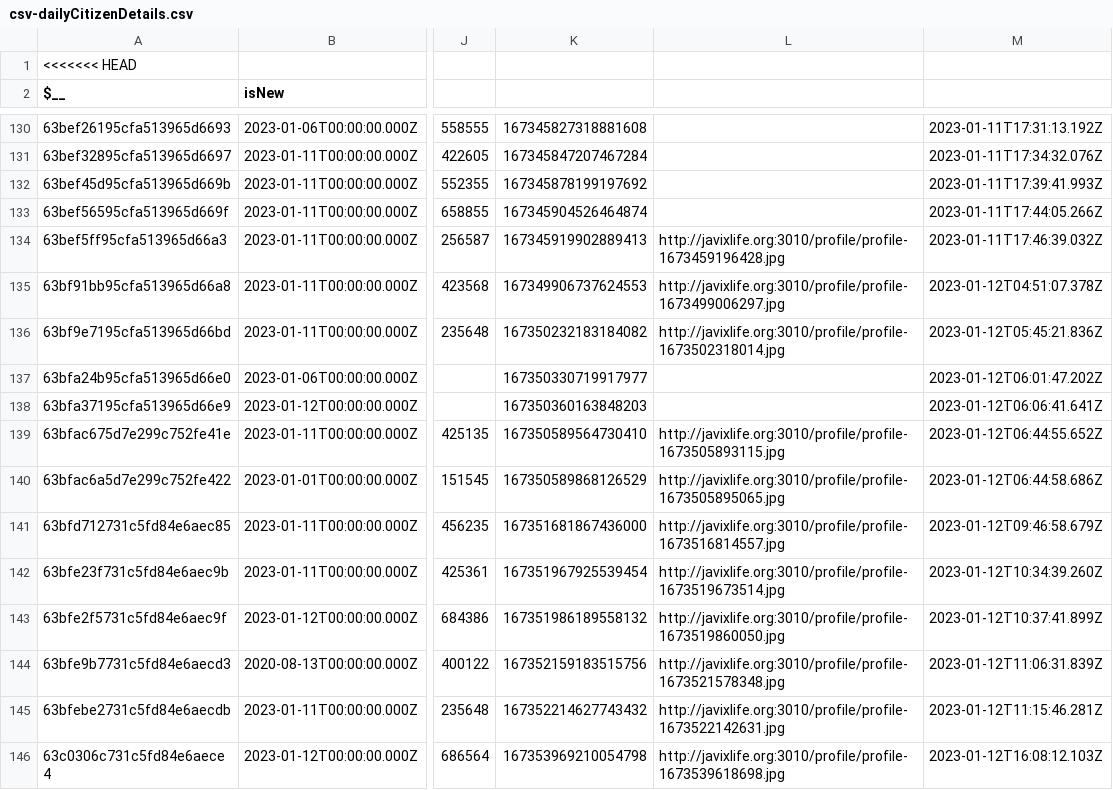
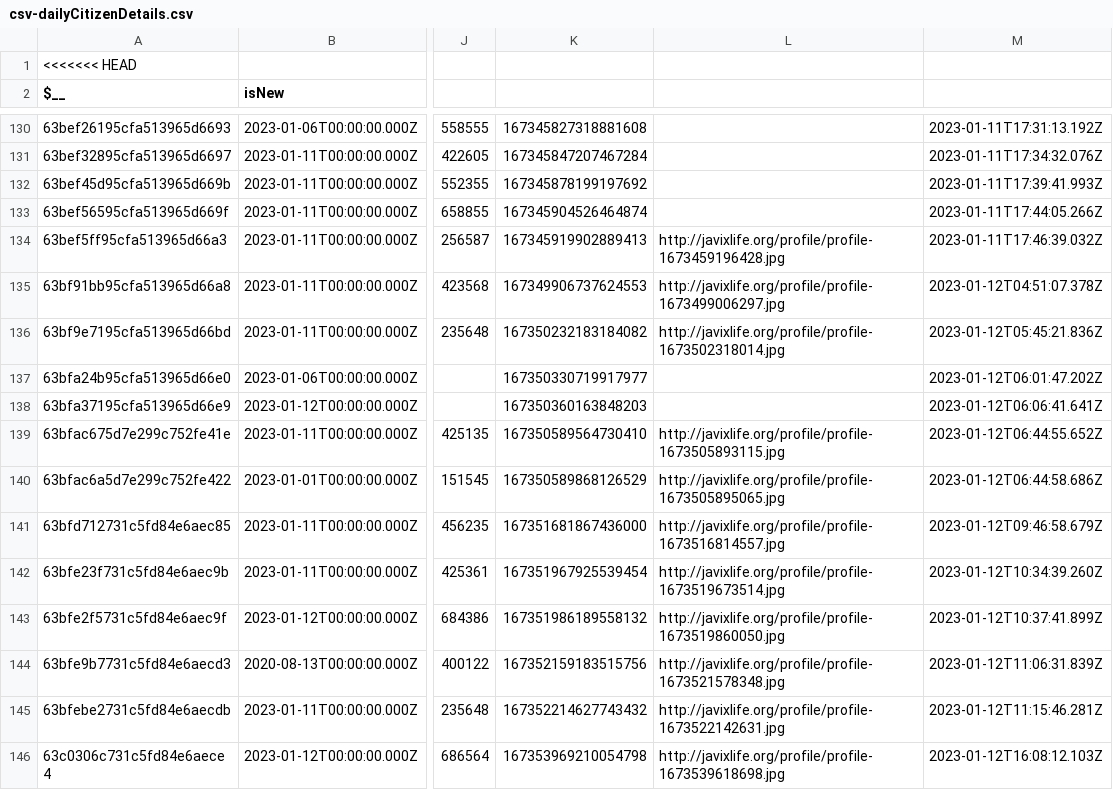
Before and after one commit to Javixlifebk/back_end, a CSV file: public/exports/csv-dailyCitizenDetails.csv, drawn as a sheet; only a part is shown, gaps mark what is left out; the diff covers the shown part only; the diff names each change by its address in the sheet, - before the commit and + after, or states it on an @@ line.

```diff
--- a/public/exports/csv-dailyCitizenDetails.csv
+++ b/public/exports/csv-dailyCitizenDetails.csv
-L134: http://javixlife.org:3010/profile/profile-1673459196428.jpg
+L134: http://javixlife.org/profile/profile-1673459196428.jpg
-L135: http://javixlife.org:3010/profile/profile-1673499006297.jpg
+L135: http://javixlife.org/profile/profile-1673499006297.jpg
-L136: http://javixlife.org:3010/profile/profile-1673502318014.jpg
+L136: http://javixlife.org/profile/profile-1673502318014.jpg
-L139: http://javixlife.org:3010/profile/profile-1673505893115.jpg
+L139: http://javixlife.org/profile/profile-1673505893115.jpg
-L140: http://javixlife.org:3010/profile/profile-1673505895065.jpg
+L140: http://javixlife.org/profile/profile-1673505895065.jpg
-L141: http://javixlife.org:3010/profile/profile-1673516814557.jpg
+L141: http://javixlife.org/profile/profile-1673516814557.jpg
-L142: http://javixlife.org:3010/profile/profile-1673519673514.jpg
+L142: http://javixlife.org/profile/profile-1673519673514.jpg
-L143: http://javixlife.org:3010/profile/profile-1673519860050.jpg
+L143: http://javixlife.org/profile/profile-1673519860050.jpg
-L144: http://javixlife.org:3010/profile/profile-1673521578348.jpg
+L144: http://javixlife.org/profile/profile-1673521578348.jpg
-L145: http://javixlife.org:3010/profile/profile-1673522142631.jpg
+L145: http://javixlife.org/profile/profile-1673522142631.jpg
-L146: http://javixlife.org:3010/profile/profile-1673539618698.jpg
+L146: http://javixlife.org/profile/profile-1673539618698.jpg
```
Also changed, not shown: 50 edited cells elsewhere in this file, public/exports/csv-weeklyCitizenDetails.csv, 1 other file.
